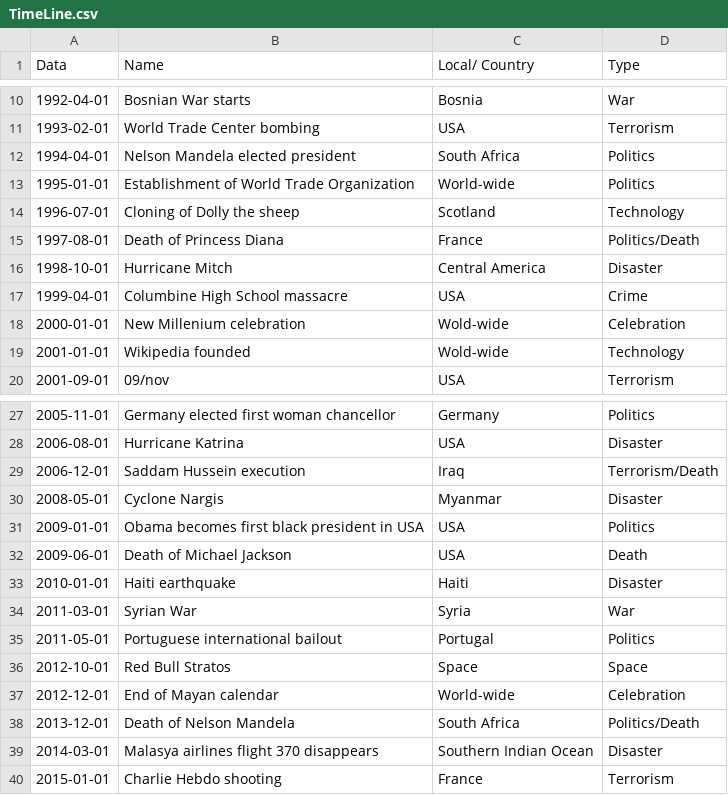
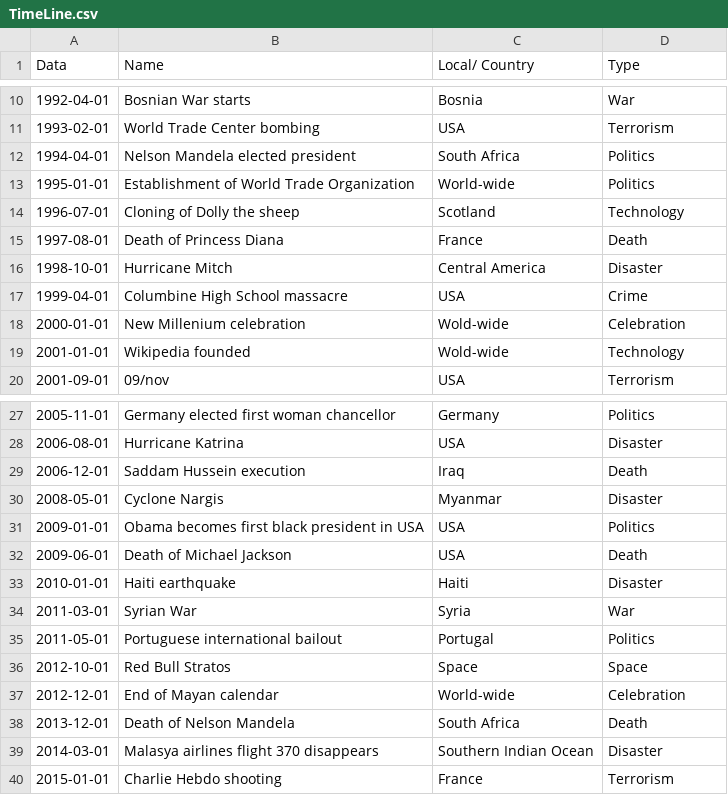
Before and after one commit to henrique93/VI-Project, a CSV file: datasets/TimeLine.csv, drawn as a sheet; only a part is shown, gaps mark what is left out.

Commit message:
final events csv

```diff
--- a/datasets/TimeLine.csv
+++ b/datasets/TimeLine.csv
@@ -14,3 +14,3 @@ Data,Name,Local/ Country,Type
 1996-07-01,Cloning of Dolly the sheep ,Scotland,Technology
-1997-08-01,Death of Princess Diana,France,Politics/Death
+1997-08-01,Death of Princess Diana,France,Death
 1998-10-01,Hurricane Mitch,Central America,Disaster
@@ -28,3 +28,3 @@ Data,Name,Local/ Country,Type
 2006-08-01,Hurricane Katrina,USA,Disaster
-2006-12-01,Saddam Hussein execution,Iraq,Terrorism/Death
+2006-12-01,Saddam Hussein execution,Iraq,Death
 2008-05-01,Cyclone Nargis,Myanmar,Disaster
@@ -37,3 +37,3 @@ Data,Name,Local/ Country,Type
 2012-12-01,End of Mayan calendar,World-wide,Celebration
-2013-12-01,Death of Nelson Mandela,South Africa,Politics/Death
+2013-12-01,Death of Nelson Mandela,South Africa,Death
 2014-03-01,Malasya airlines flight 370 disappears,Southern Indian Ocean,Disaster
```
